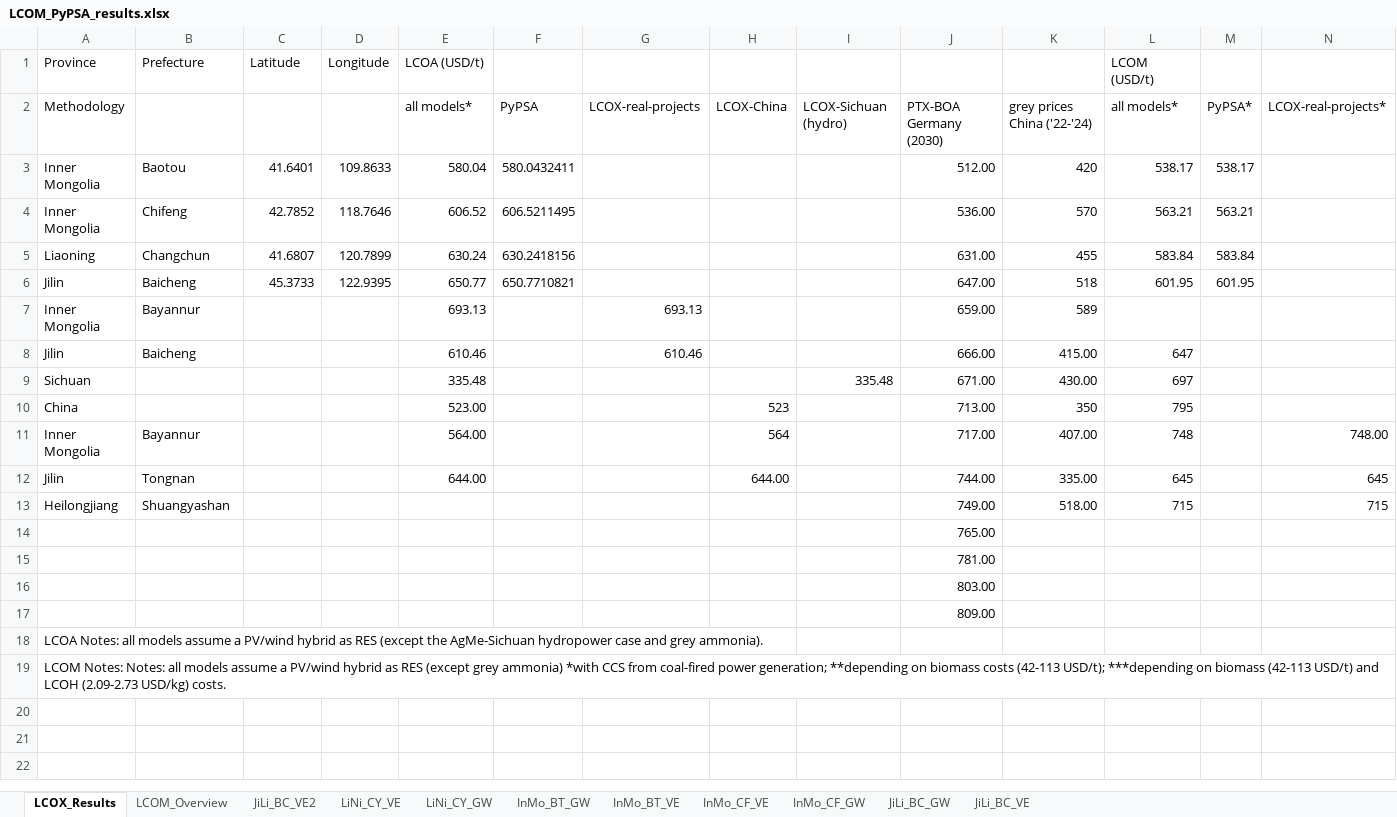
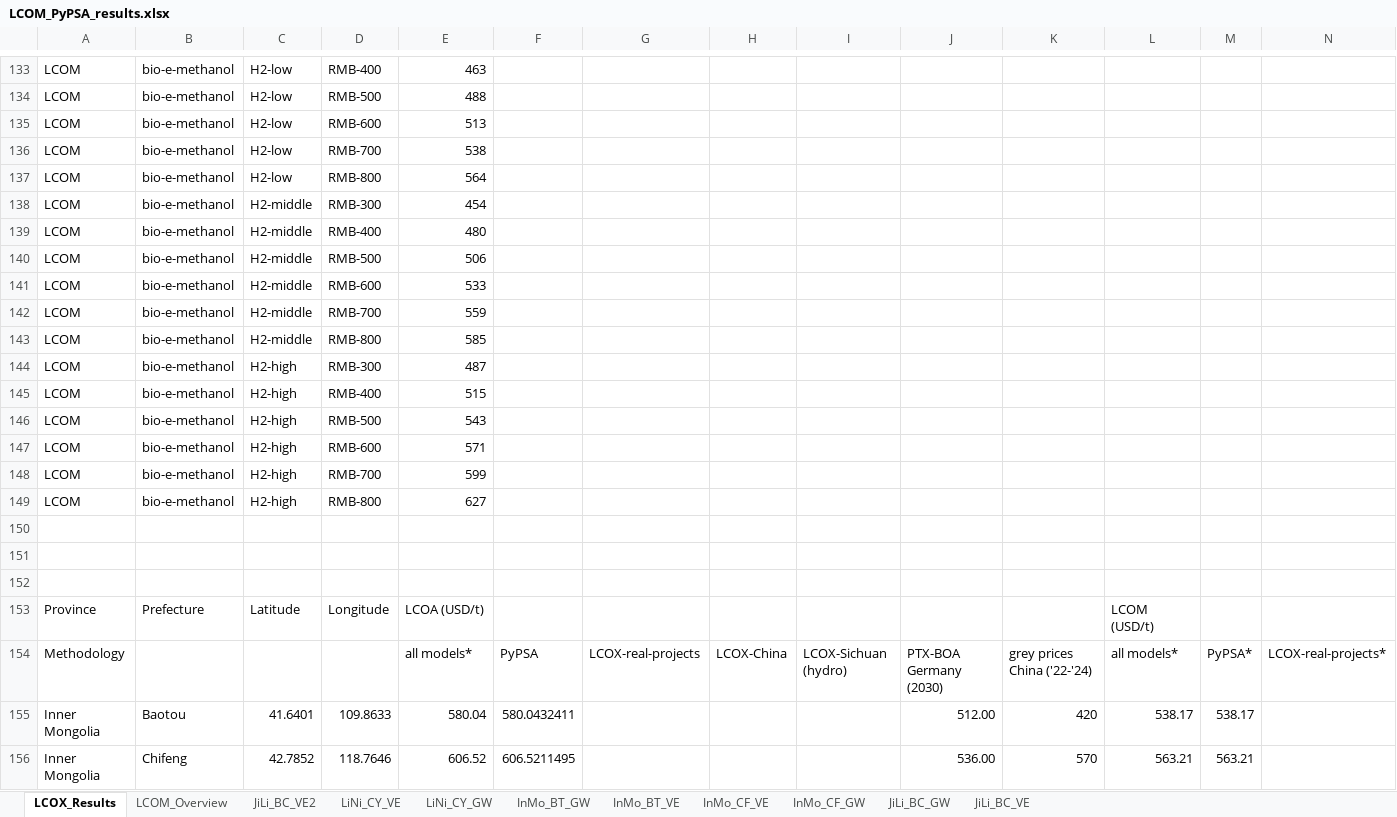
Before and after one commit to philouhawi/PyPSA-China-Green-LCOX-Model, an Excel workbook: LCOM_PyPSA_results.xlsx, sheet LCOX_Results, drawn as a sheet; only a part is shown, gaps mark what is left out; the shorter side is filled out with more unchanged rows; values as stored, in another font and other column widths than the file's, no borders; rows hold the shown columns only; the diff covers the shown part only; the diff names each change by its address in the sheet, - before the commit and + after, or states it on an @@ line.

Commit message:
updates to LCOM results and code

```diff
--- a/LCOM_PyPSA_results.xlsx (sheet LCOX_Results)
+++ b/LCOM_PyPSA_results.xlsx (sheet LCOX_Results)
+row 133: LCOM | bio-e-methanol | H2-low | RMB-400 | 463
+row 134: LCOM | bio-e-methanol | H2-low | RMB-500 | 488
+row 135: LCOM | bio-e-methanol | H2-low | RMB-600 | 513
+row 136: LCOM | bio-e-methanol | H2-low | RMB-700 | 538
+row 137: LCOM | bio-e-methanol | H2-low | RMB-800 | 564
+row 138: LCOM | bio-e-methanol | H2-middle | RMB-300 | 454
+row 139: LCOM | bio-e-methanol | H2-middle | RMB-400 | 480
+row 140: LCOM | bio-e-methanol | H2-middle | RMB-500 | 506
+row 141: LCOM | bio-e-methanol | H2-middle | RMB-600 | 533
+row 142: LCOM | bio-e-methanol | H2-middle | RMB-700 | 559
+row 143: LCOM | bio-e-methanol | H2-middle | RMB-800 | 585
+row 144: LCOM | bio-e-methanol | H2-high | RMB-300 | 487
+row 145: LCOM | bio-e-methanol | H2-high | RMB-400 | 515
+row 146: LCOM | bio-e-methanol | H2-high | RMB-500 | 543
+row 147: LCOM | bio-e-methanol | H2-high | RMB-600 | 571
+row 148: LCOM | bio-e-methanol | H2-high | RMB-700 | 599
+row 149: LCOM | bio-e-methanol | H2-high | RMB-800 | 627
+row 150: (empty)
+row 151: (empty)
+row 152: (empty)
```
Also changed, not shown: 132 added rows elsewhere in this sheet, sheet LCOM_Overview, 1 other file.
